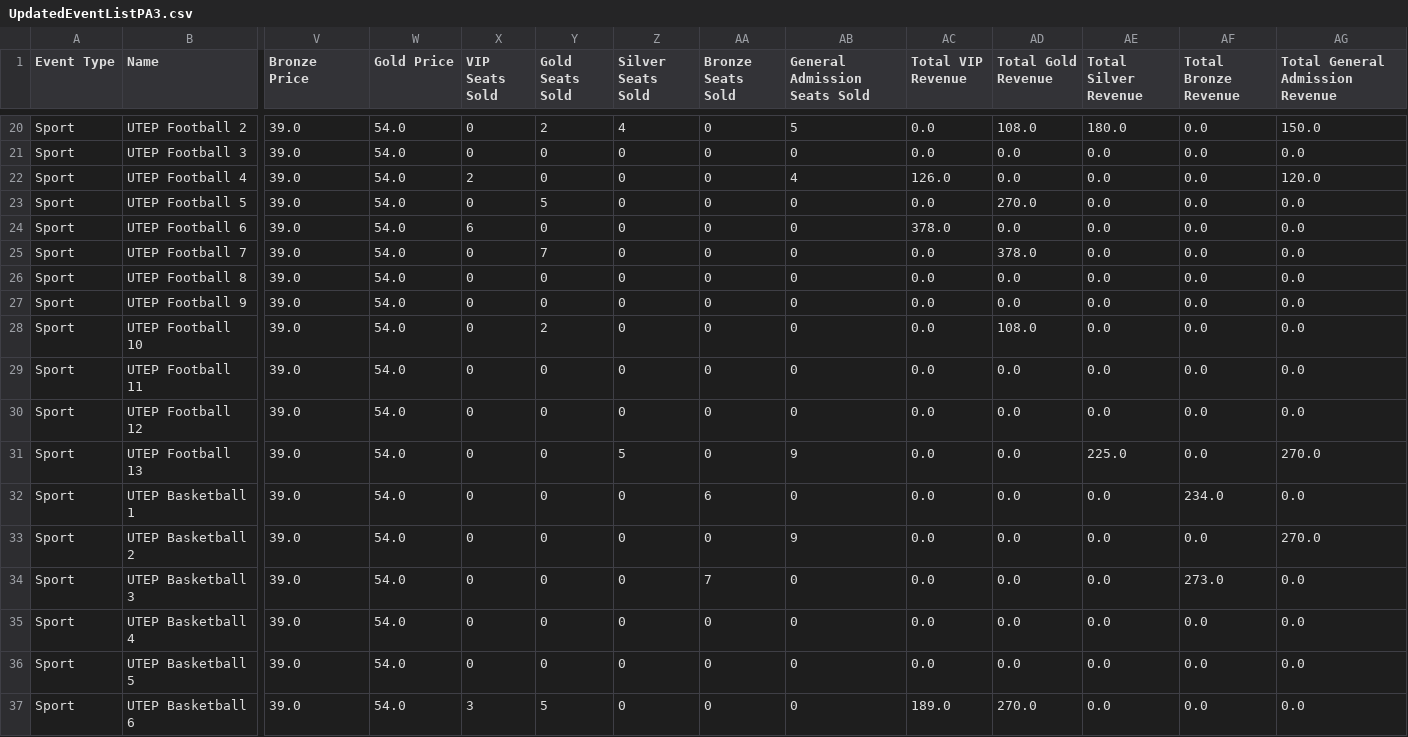
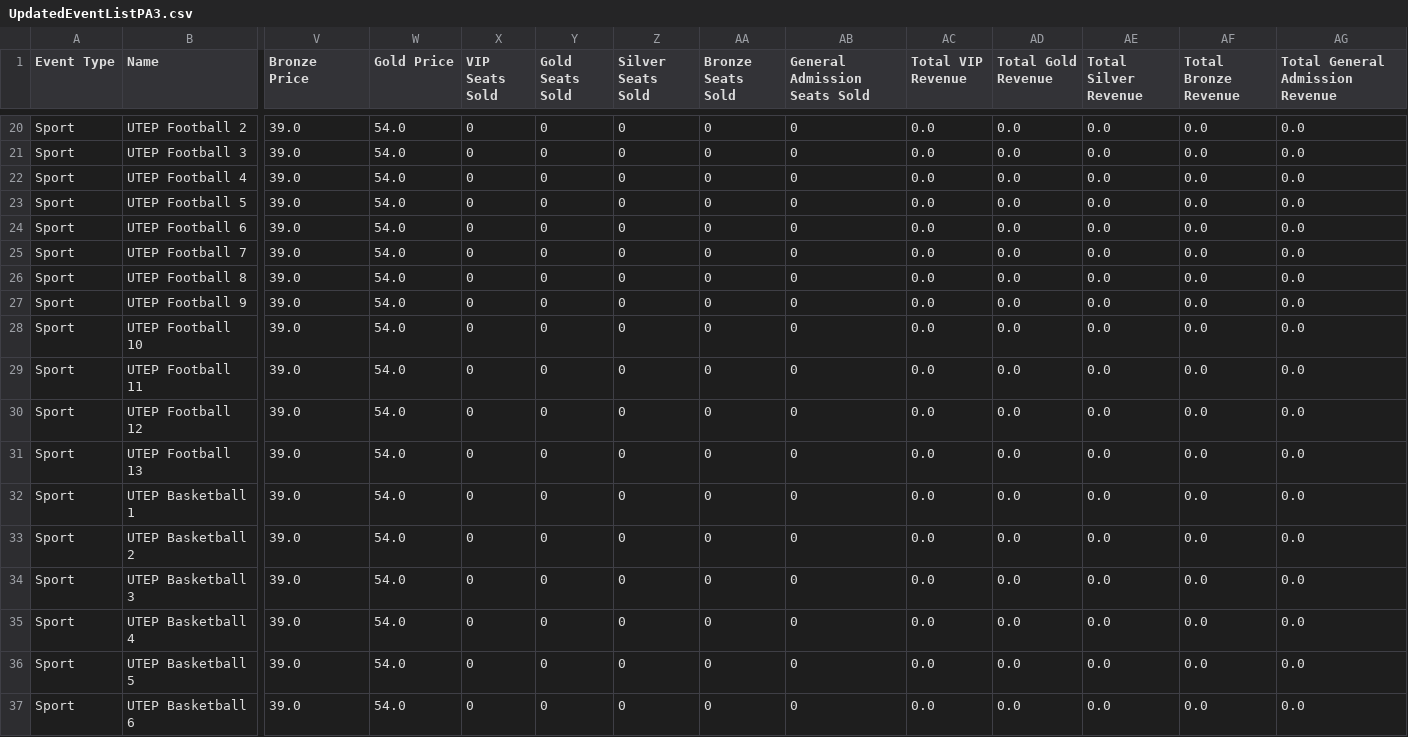
Before and after one commit to mike02ike/AOOP-PA, a CSV file: UpdatedEventListPA3.csv, drawn as a sheet; only a part is shown, gaps mark what is left out; the diff covers the shown part only; the diff names each change by its address in the sheet, - before the commit and + after, or states it on an @@ line.

```diff
--- a/UpdatedEventListPA3.csv
+++ b/UpdatedEventListPA3.csv
-Y20 (Gold Seats Sold): 2
+Y20 (Gold Seats Sold): 0
-Z20 (Silver Seats Sold): 4
+Z20 (Silver Seats Sold): 0
-AB20 (General Admission Seats Sold): 5
+AB20 (General Admission Seats Sold): 0
-AD20 (Total Gold Revenue): 108.0
+AD20 (Total Gold Revenue): 0.0
-AE20 (Total Silver Revenue): 180.0
+AE20 (Total Silver Revenue): 0.0
-AG20 (Total General Admission Revenue): 150.0
+AG20 (Total General Admission Revenue): 0.0
-X22 (VIP Seats Sold): 2
+X22 (VIP Seats Sold): 0
-AB22 (General Admission Seats Sold): 4
+AB22 (General Admission Seats Sold): 0
-AC22 (Total VIP Revenue): 126.0
+AC22 (Total VIP Revenue): 0.0
-AG22 (Total General Admission Revenue): 120.0
+AG22 (Total General Admission Revenue): 0.0
-Y23 (Gold Seats Sold): 5
+Y23 (Gold Seats Sold): 0
-AD23 (Total Gold Revenue): 270.0
+AD23 (Total Gold Revenue): 0.0
-X24 (VIP Seats Sold): 6
+X24 (VIP Seats Sold): 0
-AC24 (Total VIP Revenue): 378.0
+AC24 (Total VIP Revenue): 0.0
-Y25 (Gold Seats Sold): 7
+Y25 (Gold Seats Sold): 0
-AD25 (Total Gold Revenue): 378.0
+AD25 (Total Gold Revenue): 0.0
-Y28 (Gold Seats Sold): 2
+Y28 (Gold Seats Sold): 0
-AD28 (Total Gold Revenue): 108.0
+AD28 (Total Gold Revenue): 0.0
-Z31 (Silver Seats Sold): 5
+Z31 (Silver Seats Sold): 0
-AB31 (General Admission Seats Sold): 9
+AB31 (General Admission Seats Sold): 0
-AE31 (Total Silver Revenue): 225.0
+AE31 (Total Silver Revenue): 0.0
-AG31 (Total General Admission Revenue): 270.0
+AG31 (Total General Admission Revenue): 0.0
-AA32 (Bronze Seats Sold): 6
+AA32 (Bronze Seats Sold): 0
-AF32 (Total Bronze Revenue): 234.0
+AF32 (Total Bronze Revenue): 0.0
-AB33 (General Admission Seats Sold): 9
+AB33 (General Admission Seats Sold): 0
-AG33 (Total General Admission Revenue): 270.0
+AG33 (Total General Admission Revenue): 0.0
-AA34 (Bronze Seats Sold): 7
+AA34 (Bronze Seats Sold): 0
-AF34 (Total Bronze Revenue): 273.0
+AF34 (Total Bronze Revenue): 0.0
-X37 (VIP Seats Sold): 3
+X37 (VIP Seats Sold): 0
-Y37 (Gold Seats Sold): 5
+Y37 (Gold Seats Sold): 0
-AC37 (Total VIP Revenue): 189.0
+AC37 (Total VIP Revenue): 0.0
-AD37 (Total Gold Revenue): 270.0
+AD37 (Total Gold Revenue): 0.0
```
Also changed, not shown: 1 added row and 97 edited cells elsewhere in this file, UpdatedCustomerListPA3.csv, 2 other files.
